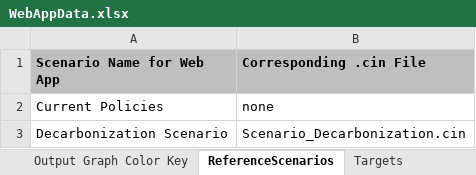
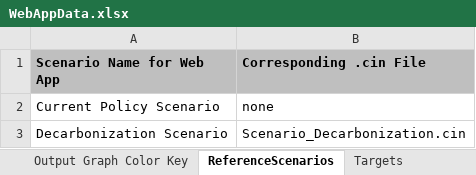
Before and after one commit to EnergyInnovation/eps-hongkong, an Excel workbook: WebAppData.xlsx, sheet ReferenceScenarios, drawn as a sheet; values as stored, in another font and other column widths than the file's, no borders; the diff names each change by its address in the sheet, - before the commit and + after, or states it on an @@ line.

Commit message:
Fix to baseline scneario name.

```diff
--- a/WebAppData.xlsx (sheet ReferenceScenarios)
+++ b/WebAppData.xlsx (sheet ReferenceScenarios)
-A2 (Scenario Name for Web App): Current Policies
+A2 (Scenario Name for Web App): Current Policy Scenario
```
